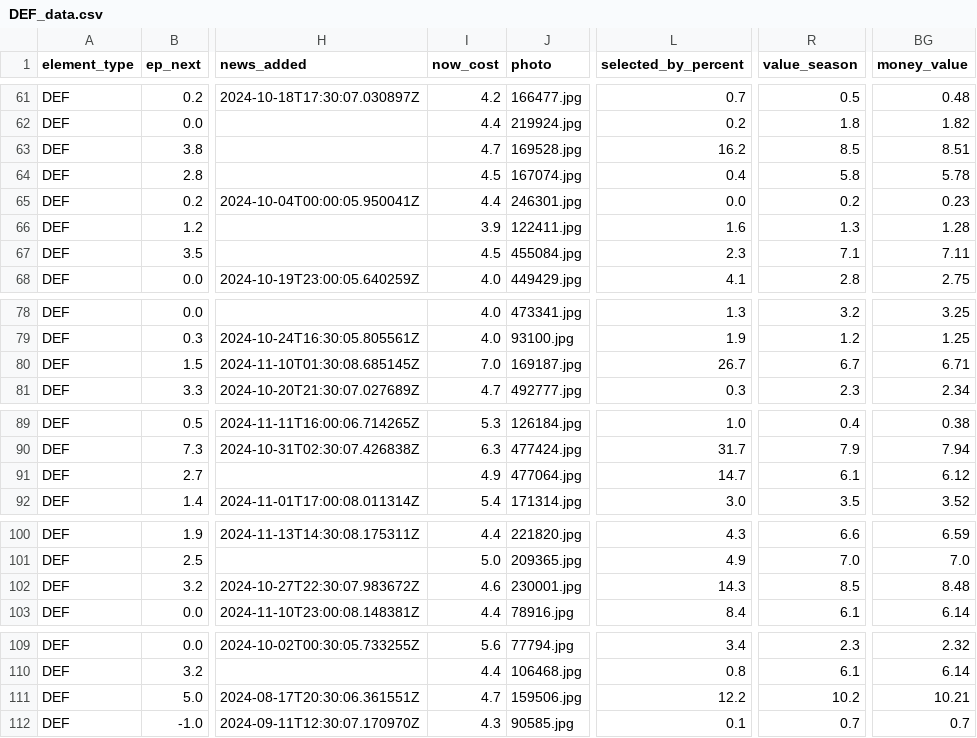
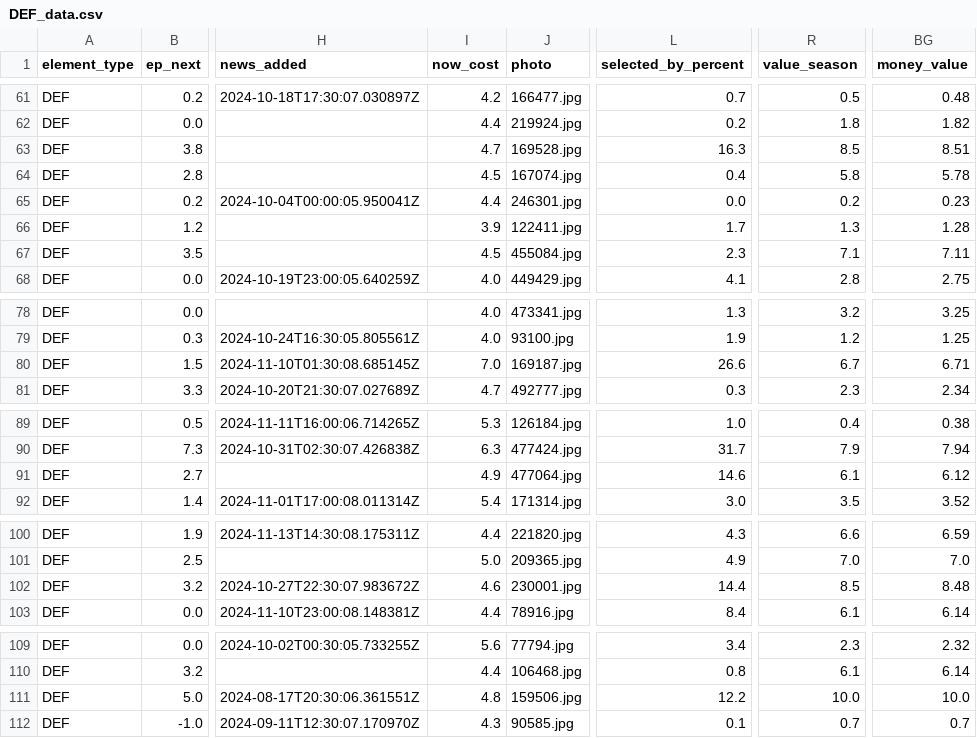
Before and after one commit to GCP-Biryani/fpl-infographics, a CSV file: DEF_data.csv, drawn as a sheet; only a part is shown, gaps mark what is left out; the diff names each change by its address in the sheet, - before the commit and + after, or states it on an @@ line.

```diff
--- a/DEF_data.csv
+++ b/DEF_data.csv
-L63 (selected_by_percent): 16.2
+L63 (selected_by_percent): 16.3
-L66 (selected_by_percent): 1.6
+L66 (selected_by_percent): 1.7
-L80 (selected_by_percent): 26.7
+L80 (selected_by_percent): 26.6
-L91 (selected_by_percent): 14.7
+L91 (selected_by_percent): 14.6
-L102 (selected_by_percent): 14.3
+L102 (selected_by_percent): 14.4
-I111 (now_cost): 4.7
+I111 (now_cost): 4.8
-R111 (value_season): 10.2
+R111 (value_season): 10.0
-BG111 (money_value): 10.21
+BG111 (money_value): 10.0
```
Also changed, not shown: FWD_data.csv, MID_data.csv, 2 other files.
